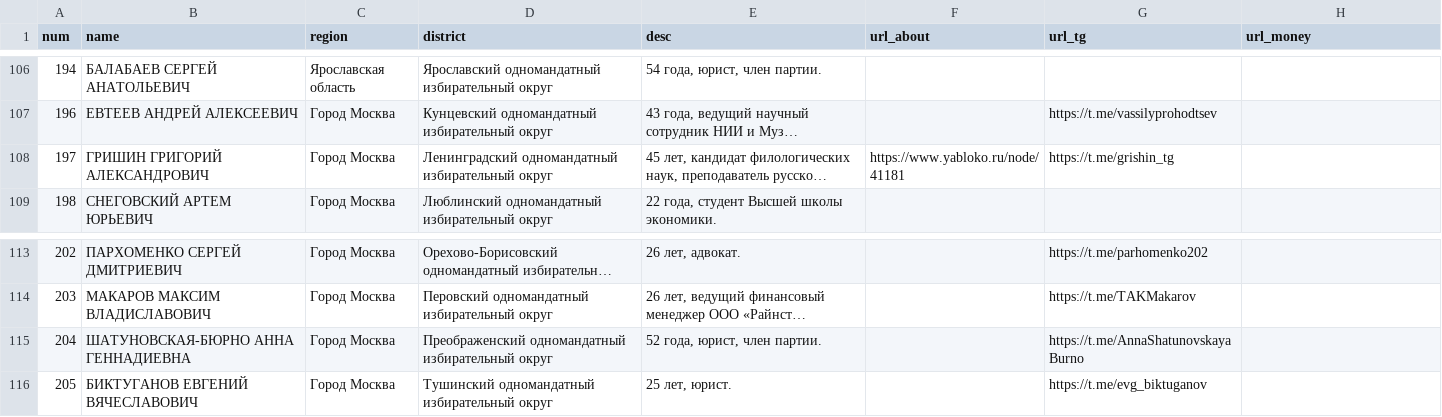
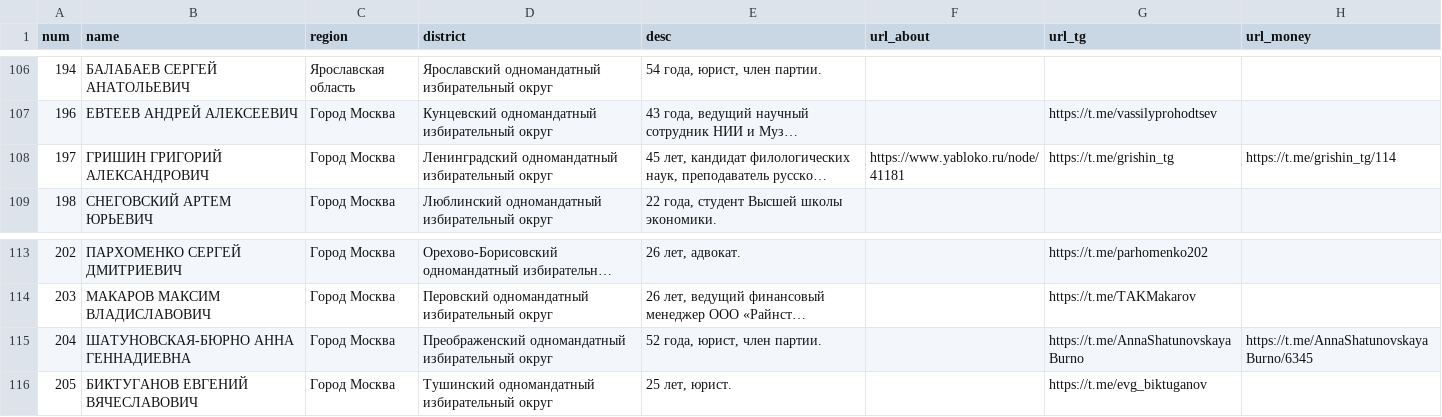
Before and after one commit to JohnDoe3150/yabloko-gd-2026, a CSV file: data/candidate.csv, drawn as a sheet; only a part is shown, gaps mark what is left out; long unchanged cells end in …; the diff names each change by its address in the sheet, - before the commit and + after, or states it on an @@ line.

```diff
--- a/data/candidate.csv
+++ b/data/candidate.csv
-H108 (url_money): (empty)
+H108 (url_money): https://t.me/grishin_tg/114
-H115 (url_money): (empty)
+H115 (url_money): https://t.me/AnnaShatunovskayaBurno/6345
```
Also changed, not shown: data/candidate-test.csv, 21 other files.
